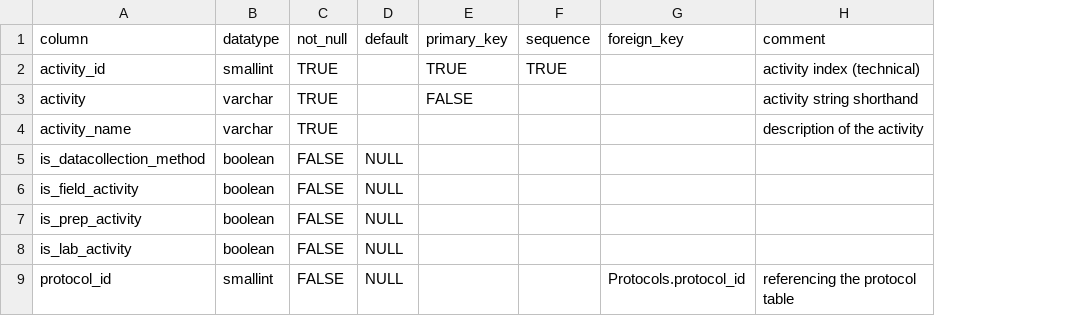
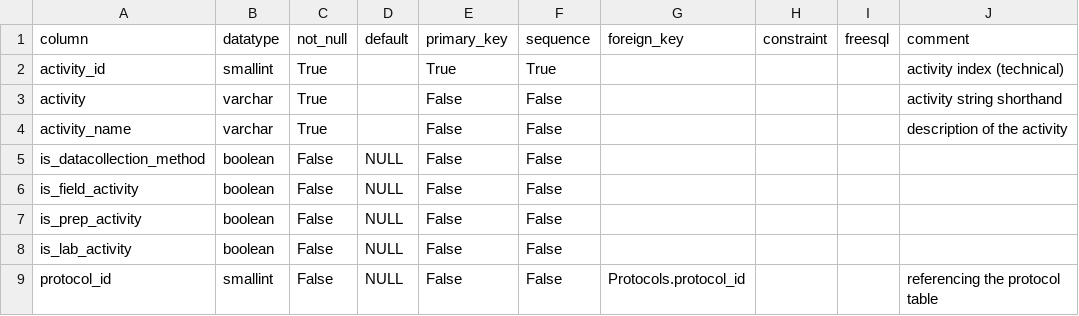
Before and after one commit to inbo/n2khab-mne-monitoring, a CSV file: 900_database_organization/db_structure/Activities.csv, drawn as a sheet; the diff names each change by its address in the sheet, - before the commit and + after, or states it on an @@ line.

Commit message:
dbinit: constraints, ods conversion

```diff
--- a/900_database_organization/db_structure/Activities.csv
+++ b/900_database_organization/db_structure/Activities.csv
+column H (constraint), empty
+column I (freesql), empty
-C2:C4 (not_null): TRUE
+C2:C4 (not_null): True
-E2 (primary_key): TRUE
+E2 (primary_key): True
-F2 (sequence): TRUE
+F2 (sequence): True
-E3 (primary_key): FALSE
+E3 (primary_key): False
-F3:F9 (sequence): (empty)
+F3:F9 (sequence): False
-E4:E9 (primary_key): (empty)
+E4:E9 (primary_key): False
-C5:C9 (not_null): FALSE
+C5:C9 (not_null): False
```
Also changed, not shown: 900_database_organization/db_structure/ActivityGroups.csv, 900_database_organization/db_structure/ActivitySequences.csv, 7 other files.
